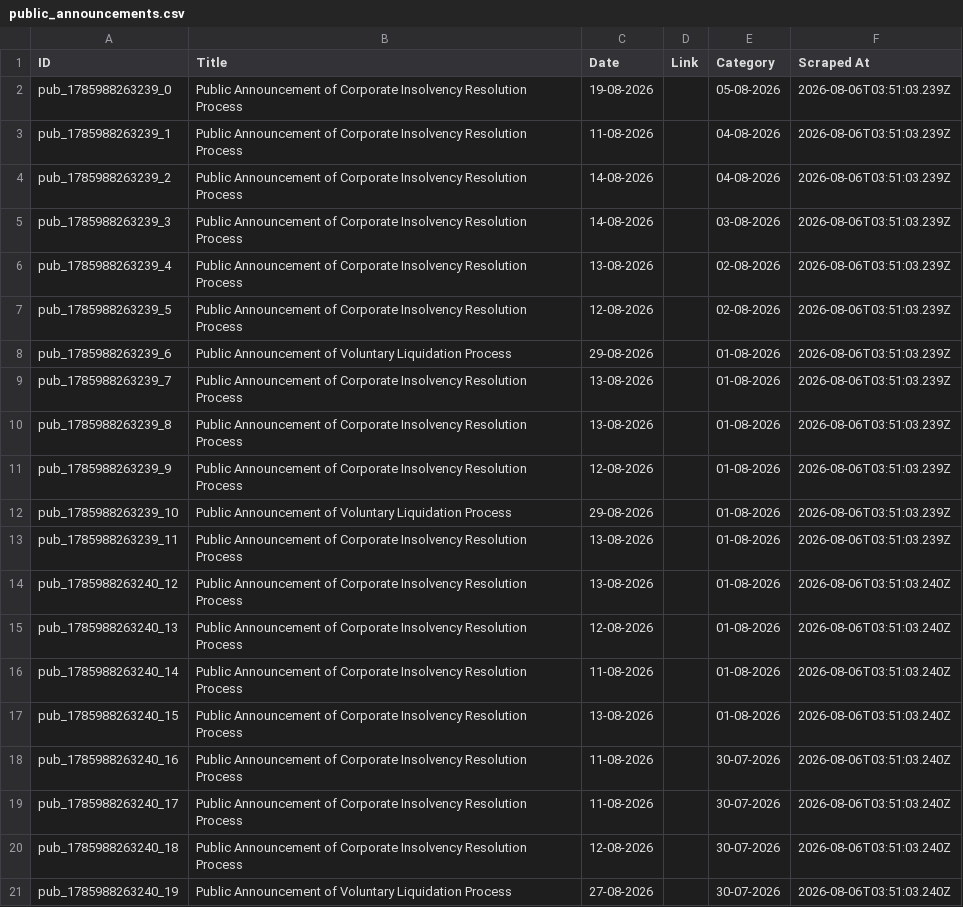
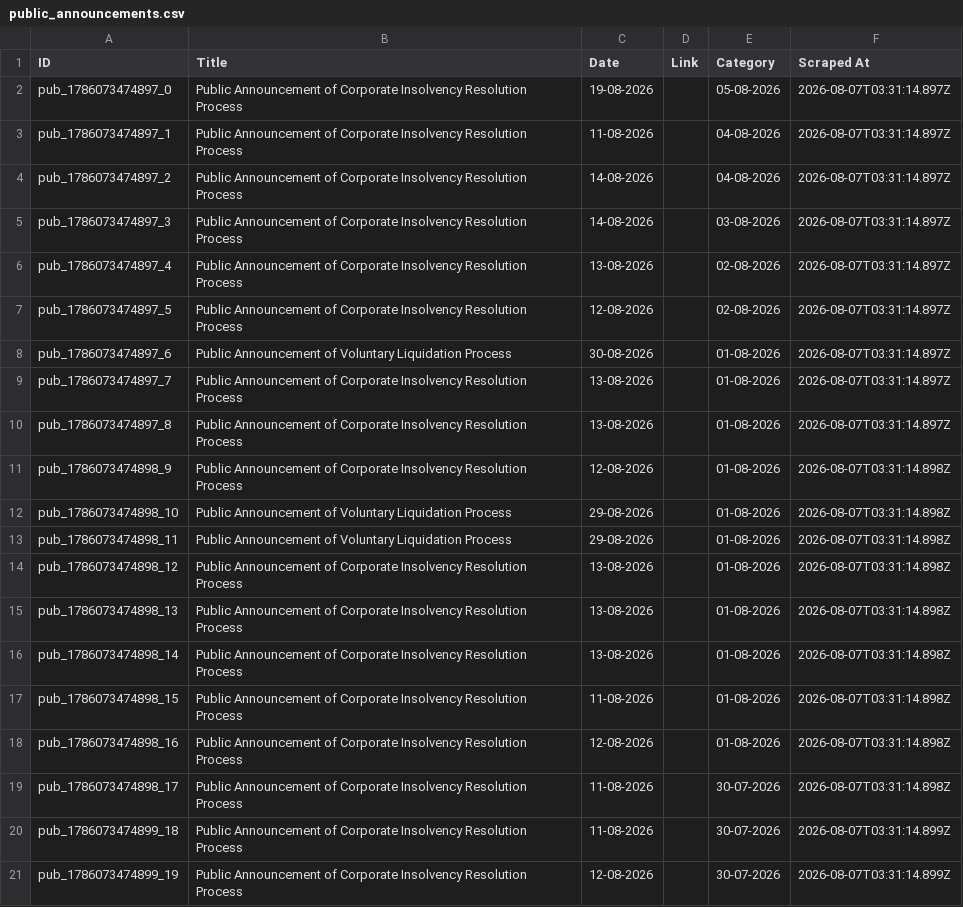
Before and after one commit to prometheus5863/form-g-aarsh, a CSV file: data/public_announcements.csv, drawn as a sheet.

```diff
--- a/data/public_announcements.csv
+++ b/data/public_announcements.csv
@@ -1,21 +1,21 @@
 ID,Title,Date,Link,Category,Scraped At
-pub_1785988263239_0,Public Announcement of Corporate Insolvency Resolution Process,19-08-2026,,05-08-2026,2026-08-06T03:51:03.239Z
-pub_1785988263239_1,Public Announcement of Corporate Insolvency Resolution Process,11-08-2026,,04-08-2026,2026-08-06T03:51:03.239Z
-pub_1785988263239_2,Public Announcement of Corporate Insolvency Resolution Process,14-08-2026,,04-08-2026,2026-08-06T03:51:03.239Z
-pub_1785988263239_3,Public Announcement of Corporate Insolvency Resolution Process,14-08-2026,,03-08-2026,2026-08-06T03:51:03.239Z
-pub_1785988263239_4,Public Announcement of Corporate Insolvency Resolution Process,13-08-2026,,02-08-2026,2026-08-06T03:51:03.239Z
-pub_1785988263239_5,Public Announcement of Corporate Insolvency Resolution Process,12-08-2026,,02-08-2026,2026-08-06T03:51:03.239Z
-pub_1785988263239_6,Public Announcement of Voluntary Liquidation Process,29-08-2026,,01-08-2026,2026-08-06T03:51:03.239Z
-pub_1785988263239_7,Public Announcement of Corporate Insolvency Resolution Process,13-08-2026,,01-08-2026,2026-08-06T03:51:03.239Z
-pub_1785988263239_8,Public Announcement of Corporate Insolvency Resolution Process,13-08-2026,,01-08-2026,2026-08-06T03:51:03.239Z
-pub_1785988263239_9,Public Announcement of Corporate Insolvency Resolution Process,12-08-2026,,01-08-2026,2026-08-06T03:51:03.239Z
-pub_1785988263239_10,Public Announcement of Voluntary Liquidation Process,29-08-2026,,01-08-2026,2026-08-06T03:51:03.239Z
-pub_1785988263239_11,Public Announcement of Corporate Insolvency Resolution Process,13-08-2026,,01-08-2026,2026-08-06T03:51:03.239Z
-pub_1785988263240_12,Public Announcement of Corporate Insolvency Resolution Process,13-08-2026,,01-08-2026,2026-08-06T03:51:03.240Z
-pub_1785988263240_13,Public Announcement of Corporate Insolvency Resolution Process,12-08-2026,,01-08-2026,2026-08-06T03:51:03.240Z
-pub_1785988263240_14,Public Announcement of Corporate Insolvency Resolution Process,11-08-2026,,01-08-2026,2026-08-06T03:51:03.240Z
-pub_1785988263240_15,Public Announcement of Corporate Insolvency Resolution Process,13-08-2026,,01-08-2026,2026-08-06T03:51:03.240Z
-pub_1785988263240_16,Public Announcement of Corporate Insolvency Resolution Process,11-08-2026,,30-07-2026,2026-08-06T03:51:03.240Z
-pub_1785988263240_17,Public Announcement of Corporate Insolvency Resolution Process,11-08-2026,,30-07-2026,2026-08-06T03:51:03.240Z
-pub_1785988263240_18,Public Announcement of Corporate Insolvency Resolution Process,12-08-2026,,30-07-2026,2026-08-06T03:51:03.240Z
-pub_1785988263240_19,Public Announcement of Voluntary Liquidation Process,27-08-2026,,30-07-2026,2026-08-06T03:51:03.240Z
+pub_1786073474897_0,Public Announcement of Corporate Insolvency Resolution Process,19-08-2026,,05-08-2026,2026-08-07T03:31:14.897Z
+pub_1786073474897_1,Public Announcement of Corporate Insolvency Resolution Process,11-08-2026,,04-08-2026,2026-08-07T03:31:14.897Z
+pub_1786073474897_2,Public Announcement of Corporate Insolvency Resolution Process,14-08-2026,,04-08-2026,2026-08-07T03:31:14.897Z
+pub_1786073474897_3,Public Announcement of Corporate Insolvency Resolution Process,14-08-2026,,03-08-2026,2026-08-07T03:31:14.897Z
+pub_1786073474897_4,Public Announcement of Corporate Insolvency Resolution Process,13-08-2026,,02-08-2026,2026-08-07T03:31:14.897Z
+pub_1786073474897_5,Public Announcement of Corporate Insolvency Resolution Process,12-08-2026,,02-08-2026,2026-08-07T03:31:14.897Z
+pub_1786073474897_6,Public Announcement of Voluntary Liquidation Process,30-08-2026,,01-08-2026,2026-08-07T03:31:14.897Z
+pub_1786073474897_7,Public Announcement of Corporate Insolvency Resolution Process,13-08-2026,,01-08-2026,2026-08-07T03:31:14.897Z
+pub_1786073474897_8,Public Announcement of Corporate Insolvency Resolution Process,13-08-2026,,01-08-2026,2026-08-07T03:31:14.897Z
+pub_1786073474898_9,Public Announcement of Corporate Insolvency Resolution Process,12-08-2026,,01-08-2026,2026-08-07T03:31:14.898Z
+pub_1786073474898_10,Public Announcement of Voluntary Liquidation Process,29-08-2026,,01-08-2026,2026-08-07T03:31:14.898Z
+pub_1786073474898_11,Public Announcement of Voluntary Liquidation Process,29-08-2026,,01-08-2026,2026-08-07T03:31:14.898Z
+pub_1786073474898_12,Public Announcement of Corporate Insolvency Resolution Process,13-08-2026,,01-08-2026,2026-08-07T03:31:14.898Z
+pub_1786073474898_13,Public Announcement of Corporate Insolvency Resolution Process,13-08-2026,,01-08-2026,2026-08-07T03:31:14.898Z
+pub_1786073474898_14,Public Announcement of Corporate Insolvency Resolution Process,13-08-2026,,01-08-2026,2026-08-07T03:31:14.898Z
+pub_1786073474898_15,Public Announcement of Corporate Insolvency Resolution Process,11-08-2026,,01-08-2026,2026-08-07T03:31:14.898Z
+pub_1786073474898_16,Public Announcement of Corporate Insolvency Resolution Process,12-08-2026,,01-08-2026,2026-08-07T03:31:14.898Z
+pub_1786073474898_17,Public Announcement of Corporate Insolvency Resolution Process,11-08-2026,,30-07-2026,2026-08-07T03:31:14.898Z
+pub_1786073474899_18,Public Announcement of Corporate Insolvency Resolution Process,11-08-2026,,30-07-2026,2026-08-07T03:31:14.899Z
+pub_1786073474899_19,Public Announcement of Corporate Insolvency Resolution Process,12-08-2026,,30-07-2026,2026-08-07T03:31:14.899Z
```
Also changed, not shown: data/announcements.csv, data/assignments.csv.
